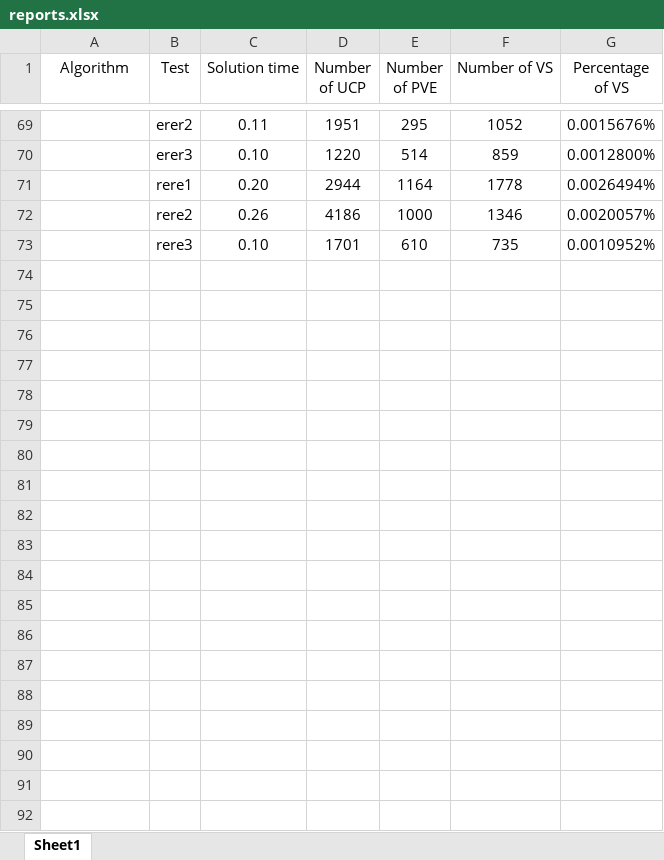
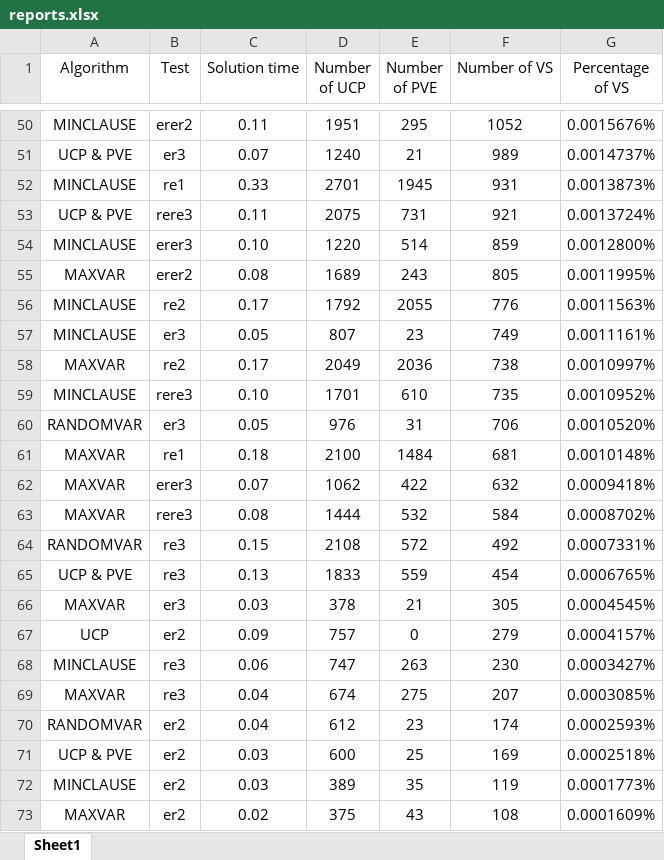
Before and after one commit to alynsther/SSAT, an Excel workbook: reports.xlsx, sheet Sheet1, drawn as a sheet; only a part is shown, gaps mark what is left out; values as stored, in another font and other column widths than the file's, no borders; removed rows and columns are numbered as before the commit, all else as after; the diff covers the shown part only; the diff names each change by its address in the sheet, - before the commit and + after, or states it on an @@ line.

```diff
--- a/reports.xlsx (sheet Sheet1)
+++ b/reports.xlsx (sheet Sheet1)
-A50 (Algorithm): (empty)
+A50 (Algorithm): MINCLAUSE
+row 51: UCP & PVE | er3 | 0.07 | 1240 | 21 | 989 | 0.0014737%
+row 52: MINCLAUSE | re1 | 0.33 | 2701 | 1945 | 931 | 0.0013873%
+row 53: UCP & PVE | rere3 | 0.11 | 2075 | 731 | 921 | 0.0013724%
-A54 (Algorithm): (empty)
+A54 (Algorithm): MINCLAUSE
-row 71:  | rere1 | 0.20 | 2944 | 1164 | 1778 | 0.0026494%
-row 72:  | rere2 | 0.26 | 4186 | 1000 | 1346 | 0.0020057%
+row 55: MAXVAR | erer2 | 0.08 | 1689 | 243 | 805 | 0.0011995%
+row 56: MINCLAUSE | re2 | 0.17 | 1792 | 2055 | 776 | 0.0011563%
+row 57: MINCLAUSE | er3 | 0.05 | 807 | 23 | 749 | 0.0011161%
+row 58: MAXVAR | re2 | 0.17 | 2049 | 2036 | 738 | 0.0010997%
-A59 (Algorithm): (empty)
+A59 (Algorithm): MINCLAUSE
+row 60: RANDOMVAR | er3 | 0.05 | 976 | 31 | 706 | 0.0010520%
+row 61: MAXVAR | re1 | 0.18 | 2100 | 1484 | 681 | 0.0010148%
+row 62: MAXVAR | erer3 | 0.07 | 1062 | 422 | 632 | 0.0009418%
+row 63: MAXVAR | rere3 | 0.08 | 1444 | 532 | 584 | 0.0008702%
+row 64: RANDOMVAR | re3 | 0.15 | 2108 | 572 | 492 | 0.0007331%
+row 65: UCP & PVE | re3 | 0.13 | 1833 | 559 | 454 | 0.0006765%
+row 66: MAXVAR | er3 | 0.03 | 378 | 21 | 305 | 0.0004545%
+row 67: UCP | er2 | 0.09 | 757 | 0 | 279 | 0.0004157%
+row 68: MINCLAUSE | re3 | 0.06 | 747 | 263 | 230 | 0.0003427%
+row 69: MAXVAR | re3 | 0.04 | 674 | 275 | 207 | 0.0003085%
+row 70: RANDOMVAR | er2 | 0.04 | 612 | 23 | 174 | 0.0002593%
+row 71: UCP & PVE | er2 | 0.03 | 600 | 25 | 169 | 0.0002518%
+row 72: MINCLAUSE | er2 | 0.03 | 389 | 35 | 119 | 0.0001773%
+row 73: MAXVAR | er2 | 0.02 | 375 | 43 | 108 | 0.0001609%
```
Also changed, not shown: 38 added rows, 57 removed rows, 1 moved row, 7 edited cells and merged cells elsewhere in this sheet, 7 other files.
